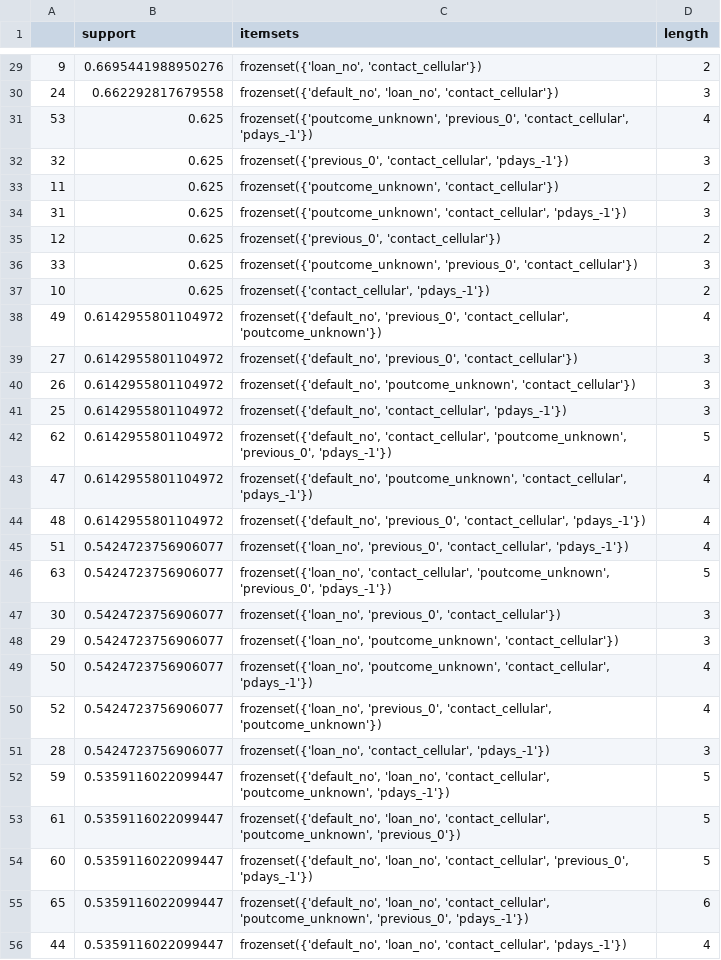
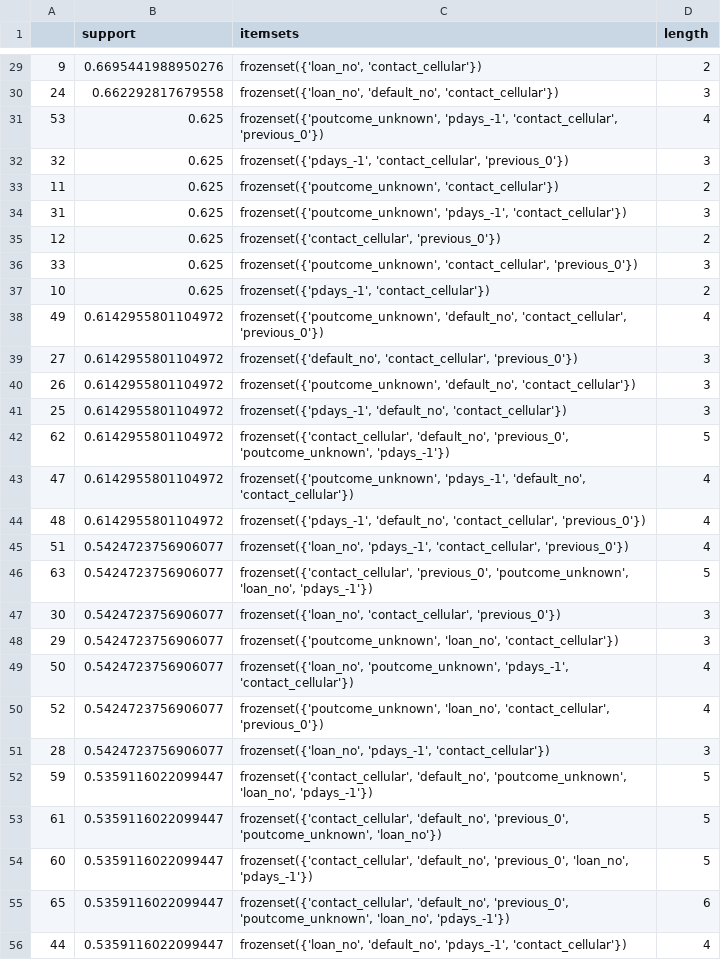
Before and after one commit to mutianyan/dm-banking-dataset, a CSV file: dm-project-banking/data/FrquentPatterns_y_yes.csv, drawn as a sheet; only a part is shown, gaps mark what is left out; the diff covers the shown part only.

```diff
--- a/dm-project-banking/data/FrquentPatterns_y_yes.csv
+++ b/dm-project-banking/data/FrquentPatterns_y_yes.csv
@@ -29,28 +29,28 @@
 9,0.6695441988950276,"frozenset({'loan_no', 'contact_cellular'})",2
-24,0.662292817679558,"frozenset({'default_no', 'loan_no', 'contact_cellular'})",3
-53,0.625,"frozenset({'poutcome_unknown', 'previous_0', 'contact_cellular', 'pdays_-1'})",4
-32,0.625,"frozenset({'previous_0', 'contact_cellular', 'pdays_-1'})",3
+24,0.662292817679558,"frozenset({'loan_no', 'default_no', 'contact_cellular'})",3
+53,0.625,"frozenset({'poutcome_unknown', 'pdays_-1', 'contact_cellular', 'previous_0'})",4
+32,0.625,"frozenset({'pdays_-1', 'contact_cellular', 'previous_0'})",3
 11,0.625,"frozenset({'poutcome_unknown', 'contact_cellular'})",2
-31,0.625,"frozenset({'poutcome_unknown', 'contact_cellular', 'pdays_-1'})",3
-12,0.625,"frozenset({'previous_0', 'contact_cellular'})",2
-33,0.625,"frozenset({'poutcome_unknown', 'previous_0', 'contact_cellular'})",3
-10,0.625,"frozenset({'contact_cellular', 'pdays_-1'})",2
-49,0.6142955801104972,"frozenset({'default_no', 'previous_0', 'contact_cellular', 'poutcome_unknown'})",4
-27,0.6142955801104972,"frozenset({'default_no', 'previous_0', 'contact_cellular'})",3
-26,0.6142955801104972,"frozenset({'default_no', 'poutcome_unknown', 'contact_cellular'})",3
-25,0.6142955801104972,"frozenset({'default_no', 'contact_cellular', 'pdays_-1'})",3
-62,0.6142955801104972,"frozenset({'default_no', 'contact_cellular', 'poutcome_unknown', 'previous_0', 'pdays_-1'})",5
-47,0.6142955801104972,"frozenset({'default_no', 'poutcome_unknown', 'contact_cellular', 'pdays_-1'})",4
-48,0.6142955801104972,"frozenset({'default_no', 'previous_0', 'contact_cellular', 'pdays_-1'})",4
-51,0.5424723756906077,"frozenset({'loan_no', 'previous_0', 'contact_cellular', 'pdays_-1'})",4
-63,0.5424723756906077,"frozenset({'loan_no', 'contact_cellular', 'poutcome_unknown', 'previous_0', 'pdays_-1'})",5
-30,0.5424723756906077,"frozenset({'loan_no', 'previous_0', 'contact_cellular'})",3
-29,0.5424723756906077,"frozenset({'loan_no', 'poutcome_unknown', 'contact_cellular'})",3
-50,0.5424723756906077,"frozenset({'loan_no', 'poutcome_unknown', 'contact_cellular', 'pdays_-1'})",4
-52,0.5424723756906077,"frozenset({'loan_no', 'previous_0', 'contact_cellular', 'poutcome_unknown'})",4
-28,0.5424723756906077,"frozenset({'loan_no', 'contact_cellular', 'pdays_-1'})",3
-59,0.5359116022099447,"frozenset({'default_no', 'loan_no', 'contact_cellular', 'poutcome_unknown', 'pdays_-1'})",5
-61,0.5359116022099447,"frozenset({'default_no', 'loan_no', 'contact_cellular', 'poutcome_unknown', 'previous_0'})",5
-60,0.5359116022099447,"frozenset({'default_no', 'loan_no', 'contact_cellular', 'previous_0', 'pdays_-1'})",5
-65,0.5359116022099447,"frozenset({'default_no', 'loan_no', 'contact_cellular', 'poutcome_unknown', 'previous_0', 'pdays_-1'})",6
-44,0.5359116022099447,"frozenset({'default_no', 'loan_no', 'contact_cellular', 'pdays_-1'})",4
+31,0.625,"frozenset({'poutcome_unknown', 'pdays_-1', 'contact_cellular'})",3
+12,0.625,"frozenset({'contact_cellular', 'previous_0'})",2
+33,0.625,"frozenset({'poutcome_unknown', 'contact_cellular', 'previous_0'})",3
+10,0.625,"frozenset({'pdays_-1', 'contact_cellular'})",2
+49,0.6142955801104972,"frozenset({'poutcome_unknown', 'default_no', 'contact_cellular', 'previous_0'})",4
+27,0.6142955801104972,"frozenset({'default_no', 'contact_cellular', 'previous_0'})",3
+26,0.6142955801104972,"frozenset({'poutcome_unknown', 'default_no', 'contact_cellular'})",3
+25,0.6142955801104972,"frozenset({'pdays_-1', 'default_no', 'contact_cellular'})",3
+62,0.6142955801104972,"frozenset({'contact_cellular', 'default_no', 'previous_0', 'poutcome_unknown', 'pdays_-1'})",5
+47,0.6142955801104972,"frozenset({'poutcome_unknown', 'pdays_-1', 'default_no', 'contact_cellular'})",4
+48,0.6142955801104972,"frozenset({'pdays_-1', 'default_no', 'contact_cellular', 'previous_0'})",4
+51,0.5424723756906077,"frozenset({'loan_no', 'pdays_-1', 'contact_cellular', 'previous_0'})",4
+63,0.5424723756906077,"frozenset({'contact_cellular', 'previous_0', 'poutcome_unknown', 'loan_no', 'pdays_-1'})",5
+30,0.5424723756906077,"frozenset({'loan_no', 'contact_cellular', 'previous_0'})",3
+29,0.5424723756906077,"frozenset({'poutcome_unknown', 'loan_no', 'contact_cellular'})",3
+50,0.5424723756906077,"frozenset({'loan_no', 'poutcome_unknown', 'pdays_-1', 'contact_cellular'})",4
+52,0.5424723756906077,"frozenset({'poutcome_unknown', 'loan_no', 'contact_cellular', 'previous_0'})",4
+28,0.5424723756906077,"frozenset({'loan_no', 'pdays_-1', 'contact_cellular'})",3
+59,0.5359116022099447,"frozenset({'contact_cellular', 'default_no', 'poutcome_unknown', 'loan_no', 'pdays_-1'})",5
+61,0.5359116022099447,"frozenset({'contact_cellular', 'default_no', 'previous_0', 'poutcome_unknown', 'loan_no'})",5
+60,0.5359116022099447,"frozenset({'contact_cellular', 'default_no', 'previous_0', 'loan_no', 'pdays_-1'})",5
+65,0.5359116022099447,"frozenset({'contact_cellular', 'default_no', 'previous_0', 'poutcome_unknown', 'loan_no', 'pdays_-1'})",6
+44,0.5359116022099447,"frozenset({'loan_no', 'default_no', 'pdays_-1', 'contact_cellular'})",4
```
Also changed, not shown: 24 edited cells elsewhere in this file, 2 other files.
